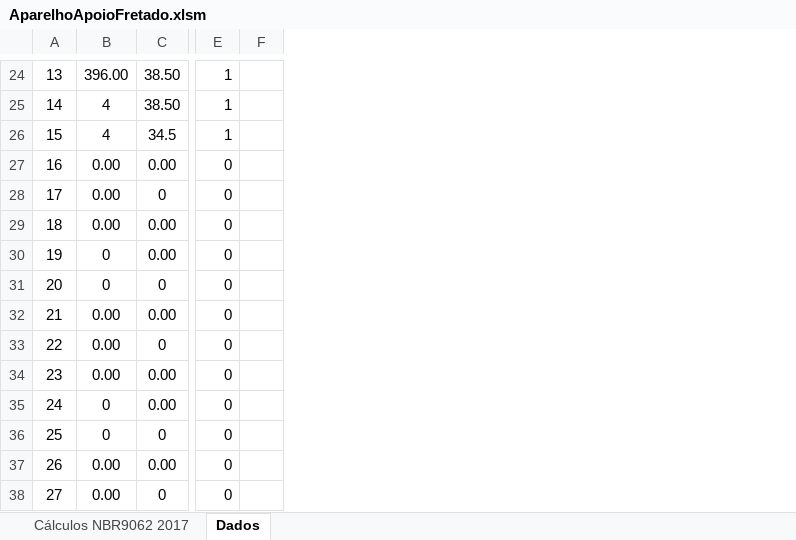
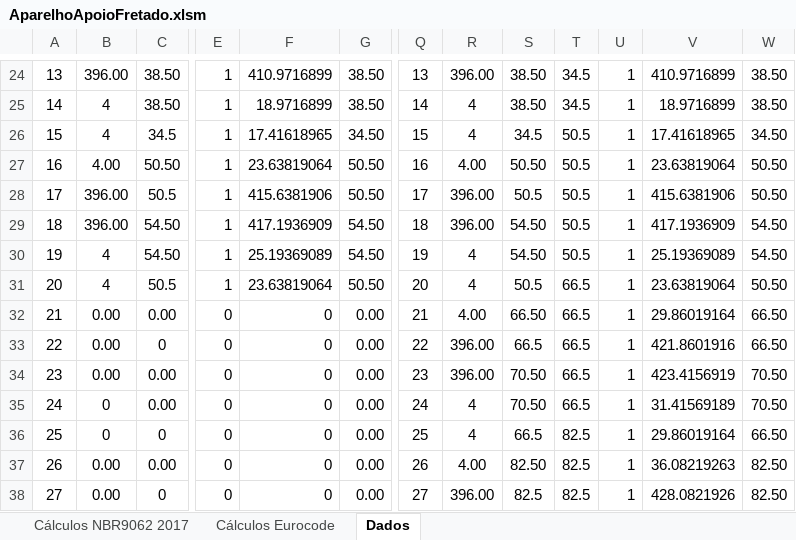
Before and after one commit to brhenri-mr/ToolsVBA, an Excel workbook: AparelhoApoioFretado.xlsm, sheet Dados, drawn as a sheet; only a part is shown, gaps mark what is left out; values as stored, in another font and other column widths than the file's, no borders; charts and pictures not drawn; removed rows and columns are numbered as before the commit, all else as after; the diff covers the shown part only; the diff names each change by its address in the sheet, - before the commit and + after, or states it on an @@ line.

Commit message:
comm002
Generalização do code, implementação do Eurocode para cálculo de aparelho de apoio

```diff
--- a/AparelhoApoioFretado.xlsm (sheet Dados)
+++ b/AparelhoApoioFretado.xlsm (sheet Dados)
+sheet tab: Cálculos Eurocode
-column F, empty
+column F, rows 24-38: 410.9716899 | 18.9716899 | 17.41618965 | 23.63819064 | 415.6381906 | 417.1936909 | 25.19369089 | 23.63819064 | 0 | 0 | 0 | 0 | 0 | 0 | 0
+column G, rows 24-38: 38.50 | 38.50 | 34.50 | 50.50 | 50.50 | 54.50 | 54.50 | 50.50 | 0.00 | 0.00 | 0.00 | 0.00 | 0.00 | 0.00 | 0.00
+column Q, rows 24-38: 13 | 14 | 15 | 16 | 17 | 18 | 19 | 20 | 21 | 22 | 23 | 24 | 25 | 26 | 27
+column R, rows 24-38: 396.00 | 4 | 4 | 4.00 | 396.00 | 396.00 | 4 | 4 | 4.00 | 396.00 | 396.00 | 4 | 4 | 4.00 | 396.00
+column S, rows 24-38: 38.50 | 38.50 | 34.5 | 50.50 | 50.5 | 54.50 | 54.50 | 50.5 | 66.50 | 66.5 | 70.50 | 70.50 | 66.5 | 82.50 | 82.5
+column T, rows 24-38: 34.5 | 34.5 | 50.5 | 50.5 | 50.5 | 50.5 | 50.5 | 66.5 | 66.5 | 66.5 | 66.5 | 66.5 | 82.5 | 82.5 | 82.5
+column U, rows 24-38: all 1
+column V, rows 24-38: 410.9716899 | 18.9716899 | 17.41618965 | 23.63819064 | 415.6381906 | 417.1936909 | 25.19369089 | 23.63819064 | 29.86019164 | 421.8601916 | 423.4156919 | 31.41569189 | 29.86019164 | 36.08219263 | 428.0821926
+column W, rows 24-38: 38.50 | 38.50 | 34.50 | 50.50 | 50.50 | 54.50 | 54.50 | 50.50 | 66.50 | 66.50 | 70.50 | 70.50 | 66.50 | 82.50 | 82.50
-B27: 0.00
+B27: 4.00
-C27: 0.00
+C27: 50.50
-E27:E31: 0
+E27:E31: 1
-B28:B29: 0.00
+B28:B29: 396.00
-C28: 0
+C28: 50.5
-C29:C30: 0.00
+C29:C30: 54.50
-B30:B31: 0
+B30:B31: 4
-C31: 0
+C31: 50.5
```
Also changed, not shown: 9 added columns, 17 edited cells and merged cells elsewhere in this sheet, sheet Cálculos NBR9062 2017, formulas that keep their value, charts or pictures, 1 other file.
